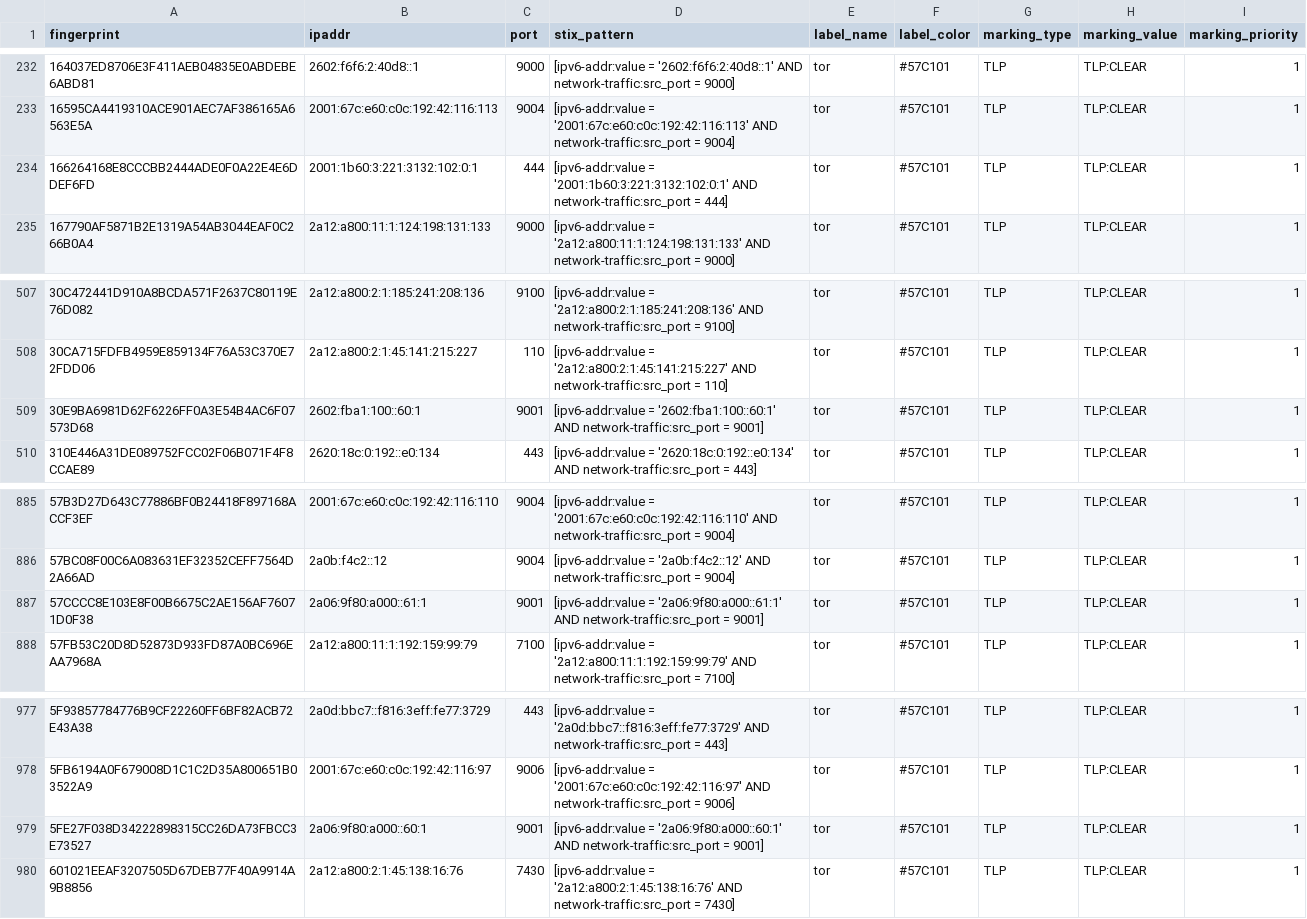
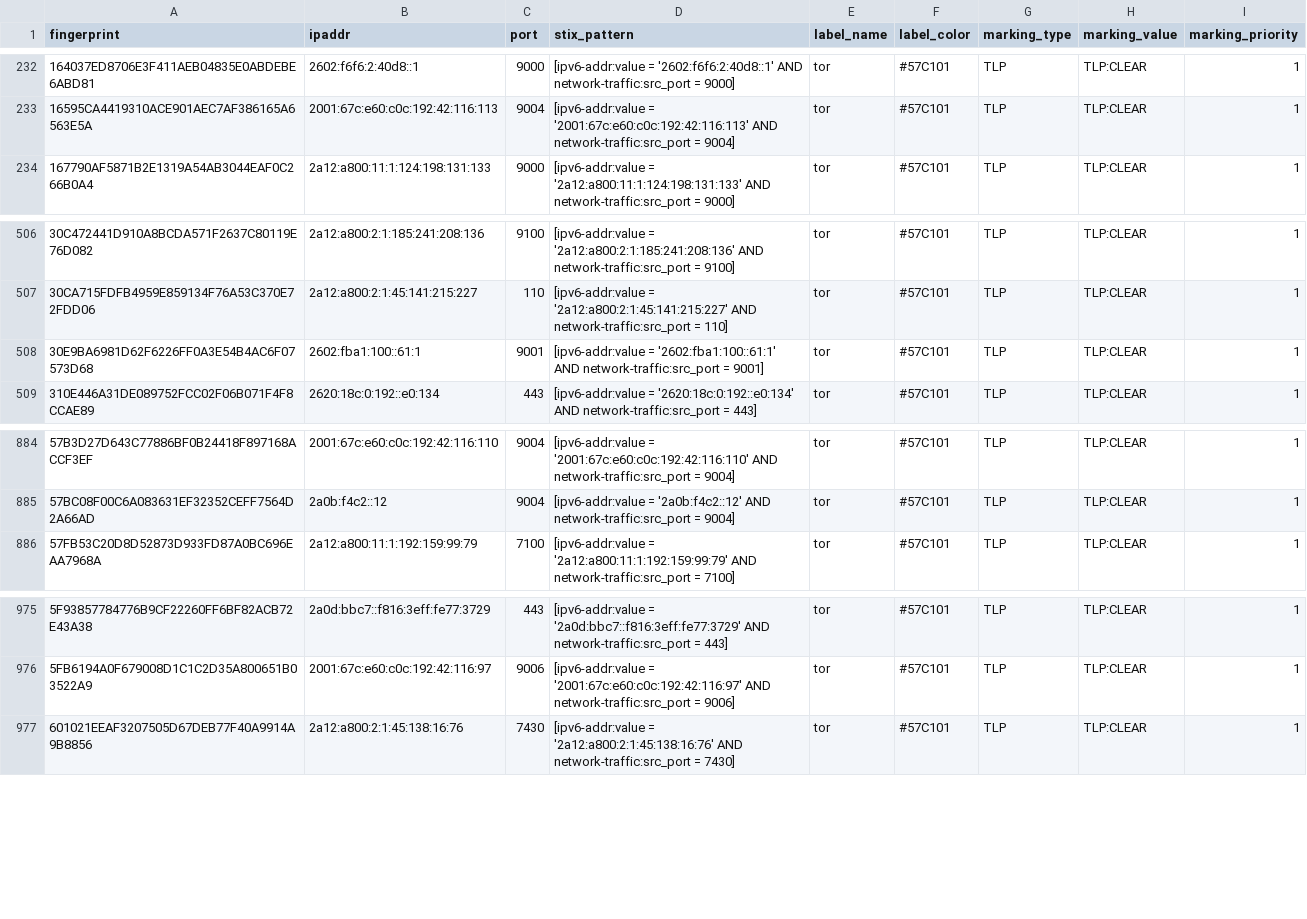
Before and after one commit to DreadFog/tor_csv_feed_opencti, a CSV file: latest.exits_v6.csv, drawn as a sheet; only a part is shown, gaps mark what is left out.

```diff
--- a/latest.exits_v6.csv
+++ b/latest.exits_v6.csv
@@ -233,3 +233,2 @@ fingerprint,ipaddr,port,stix_pattern,label_name,label_color,marking_type,marking
 16595CA4419310ACE901AEC7AF386165A6563E5A,2001:67c:e60:c0c:192:42:116:113,9004,[ipv6-addr:value = '2001:67c:e60:c0c:192:42:116:113' AND network-traffic:src_port = 9004],tor,#57C101,TLP,TLP:CLEAR,1
-166264168E8CCCBB2444ADE0F0A22E4E6DDEF6FD,2001:1b60:3:221:3132:102:0:1,444,[ipv6-addr:value = '2001:1b60:3:221:3132:102:0:1' AND network-traffic:src_port = 444],tor,#57C101,TLP,TLP:CLEAR,1
 167790AF5871B2E1319A54AB3044EAF0C266B0A4,2a12:a800:11:1:124:198:131:133,9000,[ipv6-addr:value = '2a12:a800:11:1:124:198:131:133' AND network-traffic:src_port = 9000],tor,#57C101,TLP,TLP:CLEAR,1
@@ -508,3 +507,3 @@ fingerprint,ipaddr,port,stix_pattern,label_name,label_color,marking_type,marking
 30CA715FDFB4959E859134F76A53C370E72FDD06,2a12:a800:2:1:45:141:215:227,110,[ipv6-addr:value = '2a12:a800:2:1:45:141:215:227' AND network-traffic:src_port = 110],tor,#57C101,TLP,TLP:CLEAR,1
-30E9BA6981D62F6226FF0A3E54B4AC6F07573D68,2602:fba1:100::60:1,9001,[ipv6-addr:value = '2602:fba1:100::60:1' AND network-traffic:src_port = 9001],tor,#57C101,TLP,TLP:CLEAR,1
+30E9BA6981D62F6226FF0A3E54B4AC6F07573D68,2602:fba1:100::61:1,9001,[ipv6-addr:value = '2602:fba1:100::61:1' AND network-traffic:src_port = 9001],tor,#57C101,TLP,TLP:CLEAR,1
 310E446A31DE089752FCC02F06B071F4F8CCAE89,2620:18c:0:192::e0:134,443,[ipv6-addr:value = '2620:18c:0:192::e0:134' AND network-traffic:src_port = 443],tor,#57C101,TLP,TLP:CLEAR,1
@@ -886,3 +885,2 @@ fingerprint,ipaddr,port,stix_pattern,label_name,label_color,marking_type,marking
 57BC08F00C6A083631EF32352CEFF7564D2A66AD,2a0b:f4c2::12,9004,[ipv6-addr:value = '2a0b:f4c2::12' AND network-traffic:src_port = 9004],tor,#57C101,TLP,TLP:CLEAR,1
-57CCCC8E103E8F00B6675C2AE156AF76071D0F38,2a06:9f80:a000::61:1,9001,[ipv6-addr:value = '2a06:9f80:a000::61:1' AND network-traffic:src_port = 9001],tor,#57C101,TLP,TLP:CLEAR,1
 57FB53C20D8D52873D933FD87A0BC696EAA7968A,2a12:a800:11:1:192:159:99:79,7100,[ipv6-addr:value = '2a12:a800:11:1:192:159:99:79' AND network-traffic:src_port = 7100],tor,#57C101,TLP,TLP:CLEAR,1
@@ -978,3 +976,2 @@ fingerprint,ipaddr,port,stix_pattern,label_name,label_color,marking_type,marking
 5FB6194A0F679008D1C1C2D35A800651B03522A9,2001:67c:e60:c0c:192:42:116:97,9006,[ipv6-addr:value = '2001:67c:e60:c0c:192:42:116:97' AND network-traffic:src_port = 9006],tor,#57C101,TLP,TLP:CLEAR,1
-5FE27F038D34222898315CC26DA73FBCC3E73527,2a06:9f80:a000::60:1,9001,[ipv6-addr:value = '2a06:9f80:a000::60:1' AND network-traffic:src_port = 9001],tor,#57C101,TLP,TLP:CLEAR,1
 601021EEAF3207505D67DEB77F40A9914A9B8856,2a12:a800:2:1:45:138:16:76,7430,[ipv6-addr:value = '2a12:a800:2:1:45:138:16:76' AND network-traffic:src_port = 7430],tor,#57C101,TLP,TLP:CLEAR,1
```
Also changed, not shown: latest.all_v6.csv, latest.exits_v4.csv, 3 other files.
